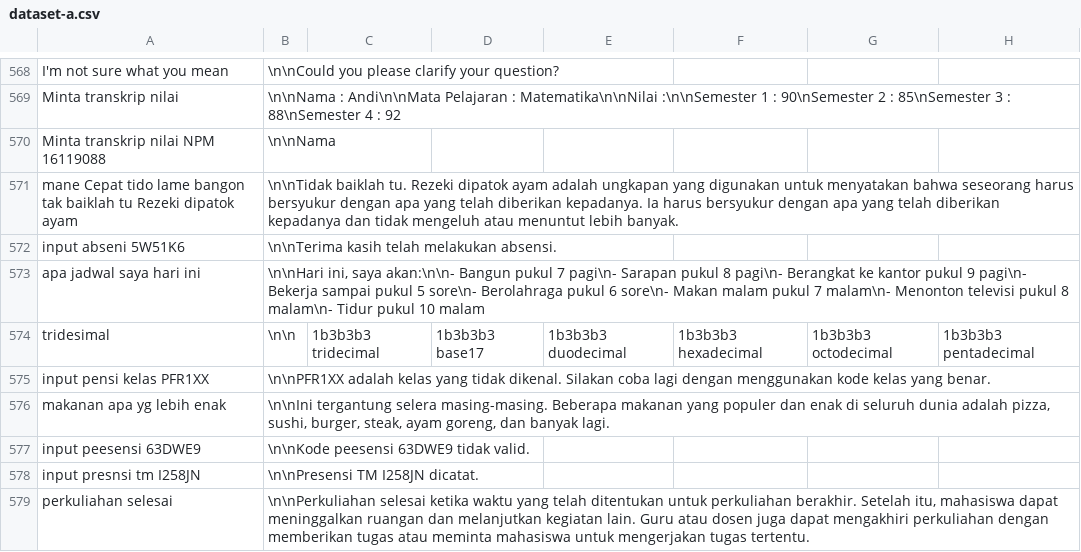
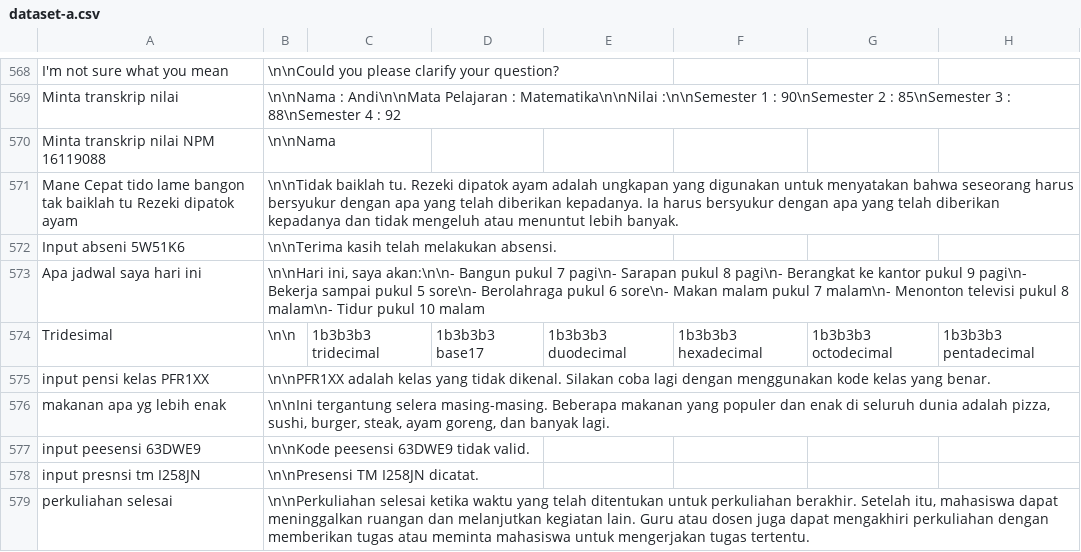
Before and after one commit to cerdas-buatan/dataset, a CSV file: dataset/dipa-cleaning 5252-6001/dataset-a.csv, drawn as a sheet; only a part is shown, gaps mark what is left out; the diff names each change by its address in the sheet, - before the commit and + after, or states it on an @@ line.

Commit message:
datset9

```diff
--- a/dataset/dipa-cleaning 5252-6001/dataset-a.csv
+++ b/dataset/dipa-cleaning 5252-6001/dataset-a.csv
-A571: mane Cepat tido…
+A571: Mane Cepat tido…
-A572: input abseni 5W51K6
+A572: Input abseni 5W51K6
-A573: apa jadwal saya hari ini
+A573: Apa jadwal saya hari ini
-A574: tridesimal
+A574: Tridesimal
```
